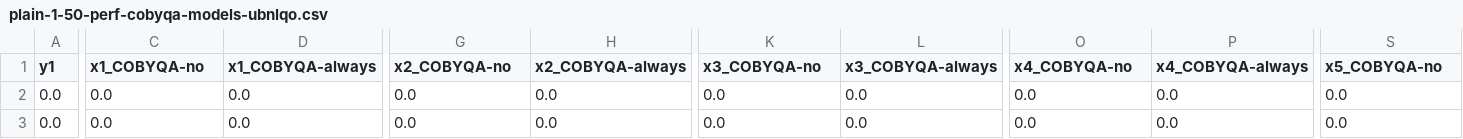
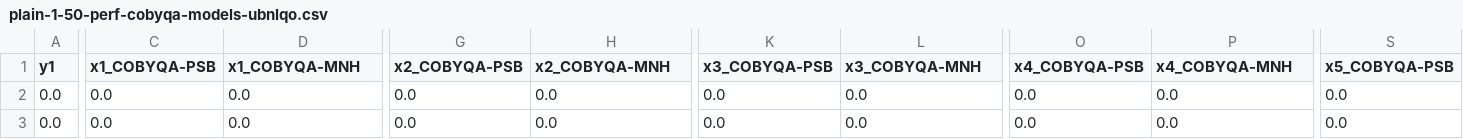
Before and after one commit to ragonneau/phd-thesis, a CSV file: figures/plain-1-50-perf-cobyqa-models-ubnlqo.csv, drawn as a sheet; only a part is shown, gaps mark what is left out; the diff covers the shown part only; the diff names each change by its address in the sheet, - before the commit and + after, or states it on an @@ line.

```diff
--- a/figures/plain-1-50-perf-cobyqa-models-ubnlqo.csv
+++ b/figures/plain-1-50-perf-cobyqa-models-ubnlqo.csv
-C1: x1_COBYQA-no
+C1: x1_COBYQA-PSB
-D1: x1_COBYQA-always
+D1: x1_COBYQA-MNH
-G1: x2_COBYQA-no
+G1: x2_COBYQA-PSB
-H1: x2_COBYQA-always
+H1: x2_COBYQA-MNH
-K1: x3_COBYQA-no
+K1: x3_COBYQA-PSB
-L1: x3_COBYQA-always
+L1: x3_COBYQA-MNH
-O1: x4_COBYQA-no
+O1: x4_COBYQA-PSB
-P1: x4_COBYQA-always
+P1: x4_COBYQA-MNH
-S1: x5_COBYQA-no
+S1: x5_COBYQA-PSB
```
Also changed, not shown: 9 edited cells elsewhere in this file, figures/plain-1-50-perf-cobyqa-byrd-omojokun-nlqo.csv, figures/plain-1-50-perf-cobyqa-wrong-hessian-qo.csv, 19 other files.
